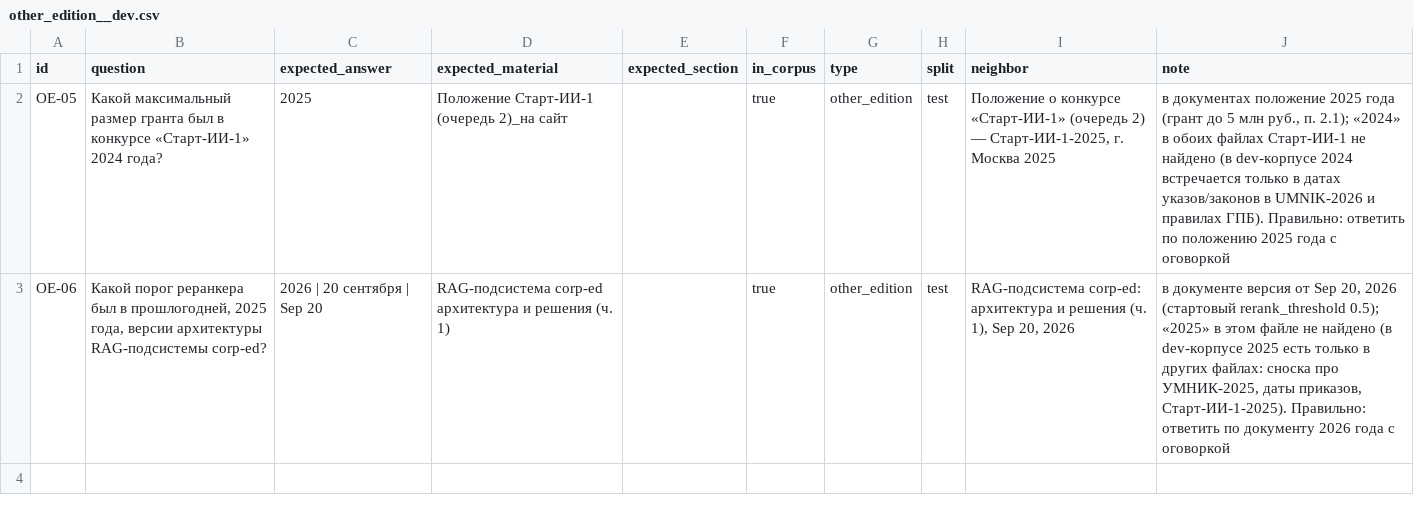
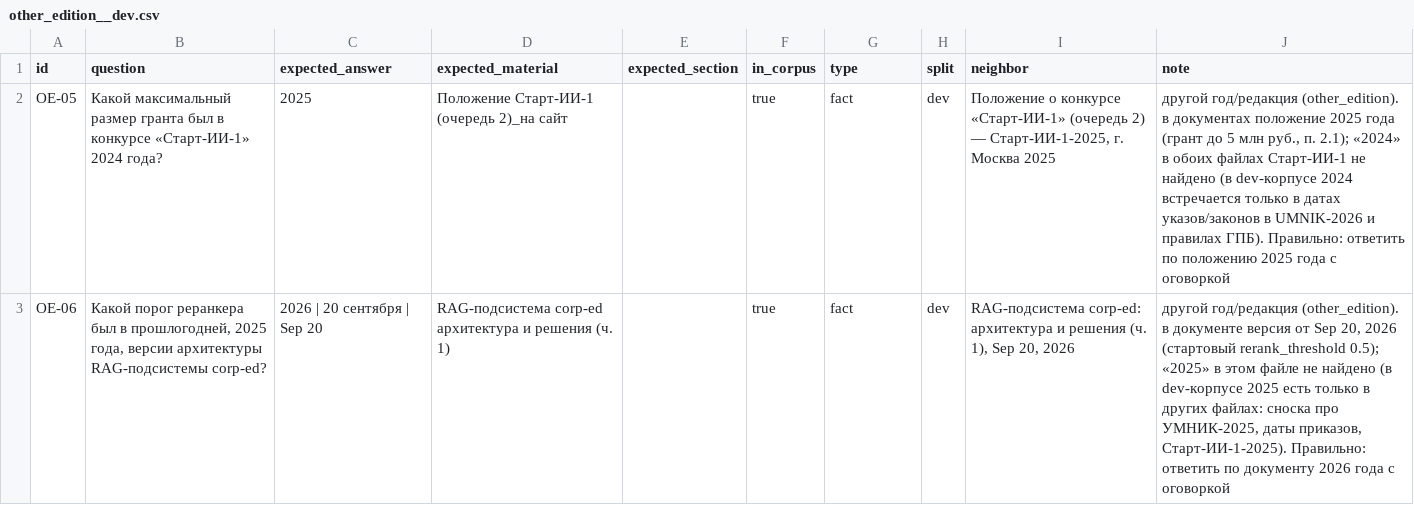
Before and after one commit to stepankovner/corp-ed, a CSV file: eval/other_edition__dev.csv, drawn as a sheet.

```diff
--- a/eval/other_edition__dev.csv
+++ b/eval/other_edition__dev.csv
@@ -1,3 +1,3 @@
 id,question,expected_answer,expected_material,expected_section,in_corpus,type,split,neighbor,note
-OE-05,Какой максимальный размер гранта был в конкурсе «Старт-ИИ-1» 2024 года?,2025,Положение Старт-ИИ-1 (очередь 2)_на сайт,,true,other_edition,test,"Положение о конкурсе «Старт-ИИ-1» (очередь 2) — Старт-ИИ-1-2025, г. Москва 2025","в документах положение 2025 года (грант до 5 млн руб., п. 2.1); «2024» в обоих файлах Старт-ИИ-1 не найдено (в dev-корпусе 2024 встречается только в датах указов/законов в UMNIK-2026 и правилах ГПБ). Правильно: ответить по положению 2025 года с оговоркой"
-OE-06,"Какой порог реранкера был в прошлогодней, 2025 года, версии архитектуры RAG-подсистемы corp-ed?",2026 | 20 сентября | Sep 20,RAG-подсистема corp-ed архитектура и решения (ч. 1),,true,other_edition,test,"RAG-подсистема corp-ed: архитектура и решения (ч. 1), Sep 20, 2026","в документе версия от Sep 20, 2026 (стартовый rerank_threshold 0.5); «2025» в этом файле не найдено (в dev-корпусе 2025 есть только в других файлах: сноска про УМНИК-2025, даты приказов, Старт-ИИ-1-2025). Правильно: ответить по документу 2026 года с оговоркой"
+OE-05,Какой максимальный размер гранта был в конкурсе «Старт-ИИ-1» 2024 года?,2025,Положение Старт-ИИ-1 (очередь 2)_на сайт,,true,fact,dev,"Положение о конкурсе «Старт-ИИ-1» (очередь 2) — Старт-ИИ-1-2025, г. Москва 2025","другой год/редакция (other_edition). в документах положение 2025 года (грант до 5 млн руб., п. 2.1); «2024» в обоих файлах Старт-ИИ-1 не найдено (в dev-корпусе 2024 встречается только в датах указов/законов в UMNIK-2026 и правилах ГПБ). Правильно: ответить по положению 2025 года с оговоркой"
+OE-06,"Какой порог реранкера был в прошлогодней, 2025 года, версии архитектуры RAG-подсистемы corp-ed?",2026 | 20 сентября | Sep 20,RAG-подсистема corp-ed архитектура и решения (ч. 1),,true,fact,dev,"RAG-подсистема corp-ed: архитектура и решения (ч. 1), Sep 20, 2026","другой год/редакция (other_edition). в документе версия от Sep 20, 2026 (стартовый rerank_threshold 0.5); «2025» в этом файле не найдено (в dev-корпусе 2025 есть только в других файлах: сноска про УМНИК-2025, даты приказов, Старт-ИИ-1-2025). Правильно: ответить по документу 2026 года с оговоркой"
```
Also changed, not shown: eval/neighbor_programs_2.csv, eval/neighbor_programs_2__dev.csv, 3 other files.
